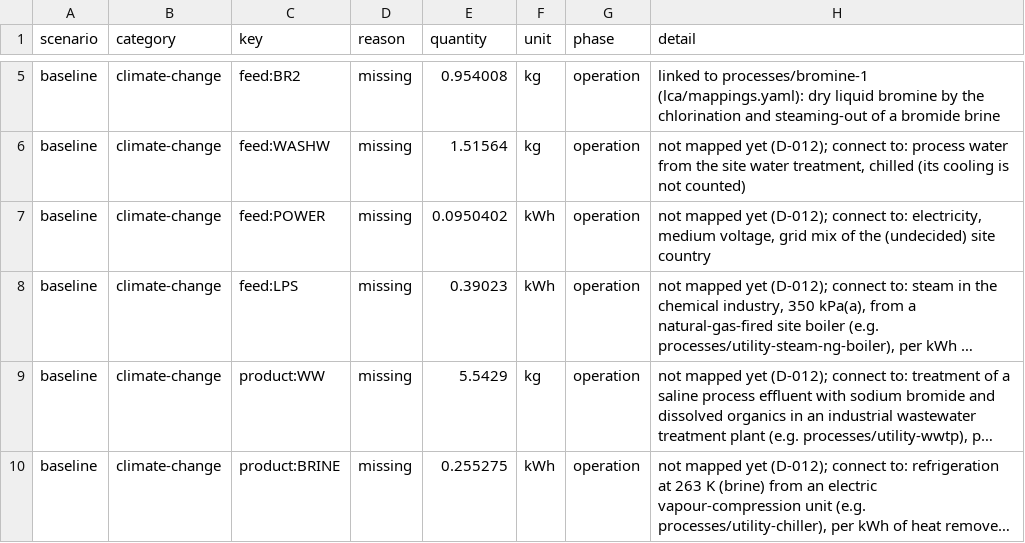
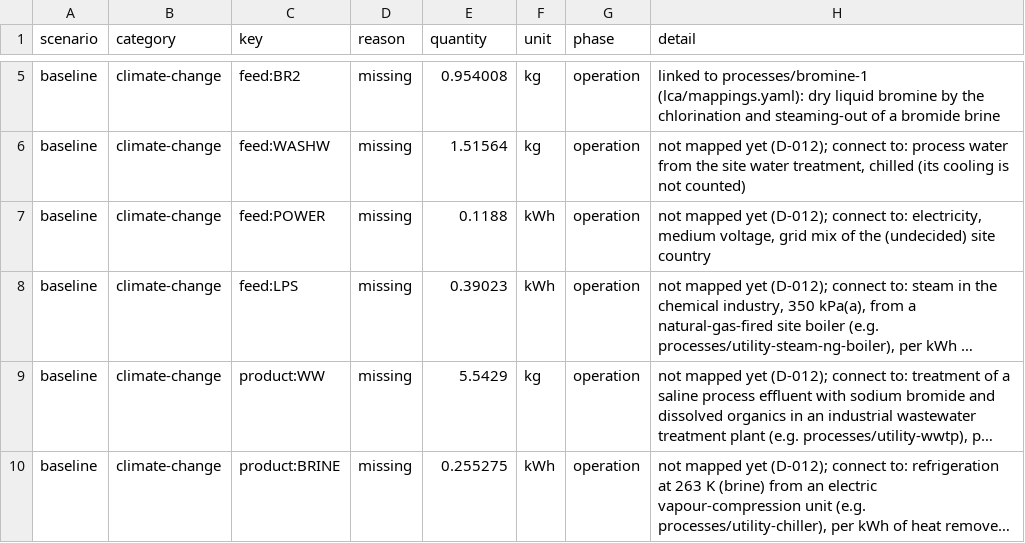
Before and after one commit to ChemE-as-Code/process-library, a CSV file: processes/n-bromosuccinimide-1/lca/gaps.csv, drawn as a sheet; only a part is shown, gaps mark what is left out; long unchanged cells end in …; the diff names each change by its address in the sheet, - before the commit and + after, or states it on an @@ line.

```diff
--- a/processes/n-bromosuccinimide-1/lca/gaps.csv
+++ b/processes/n-bromosuccinimide-1/lca/gaps.csv
-E7 (quantity): 0.0950402
+E7 (quantity): 0.1188
```
Also changed, not shown: processes/n-bromosuccinimide-1/lca/inventory.csv, 12 other files.
